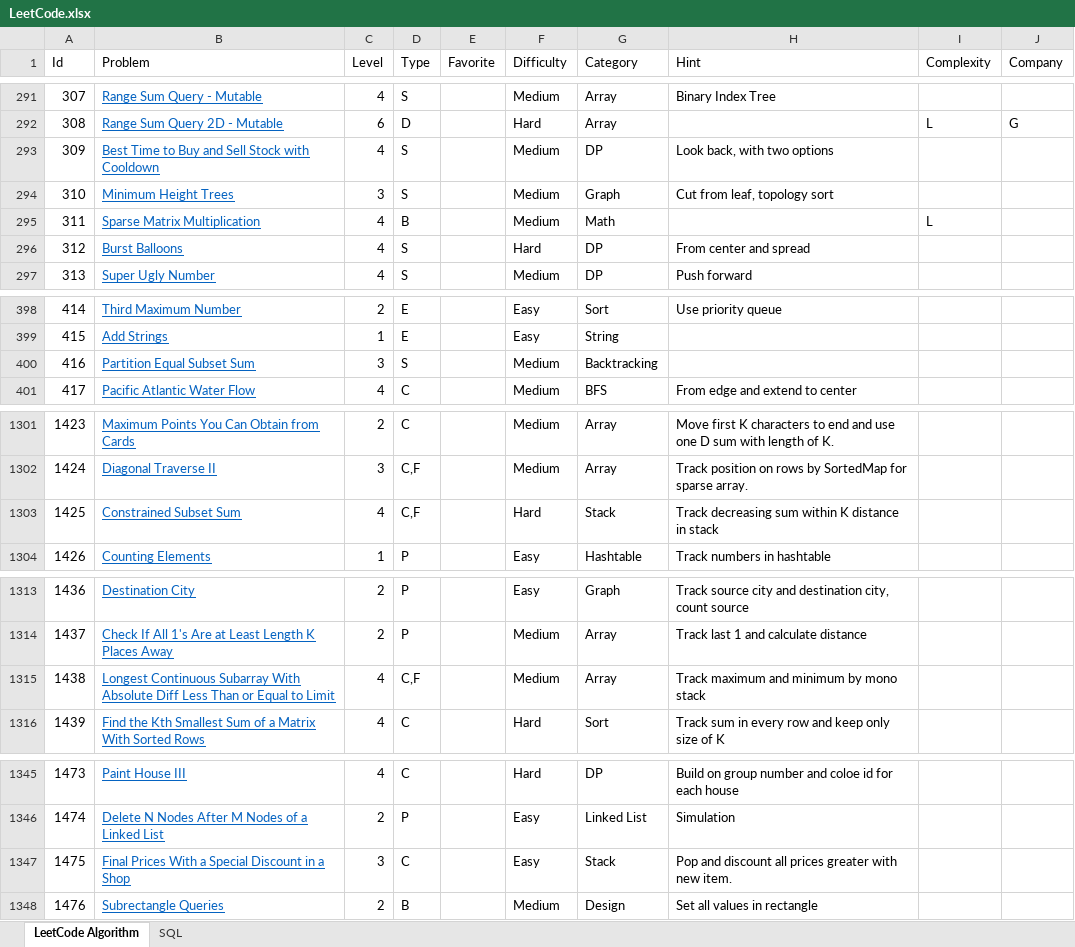
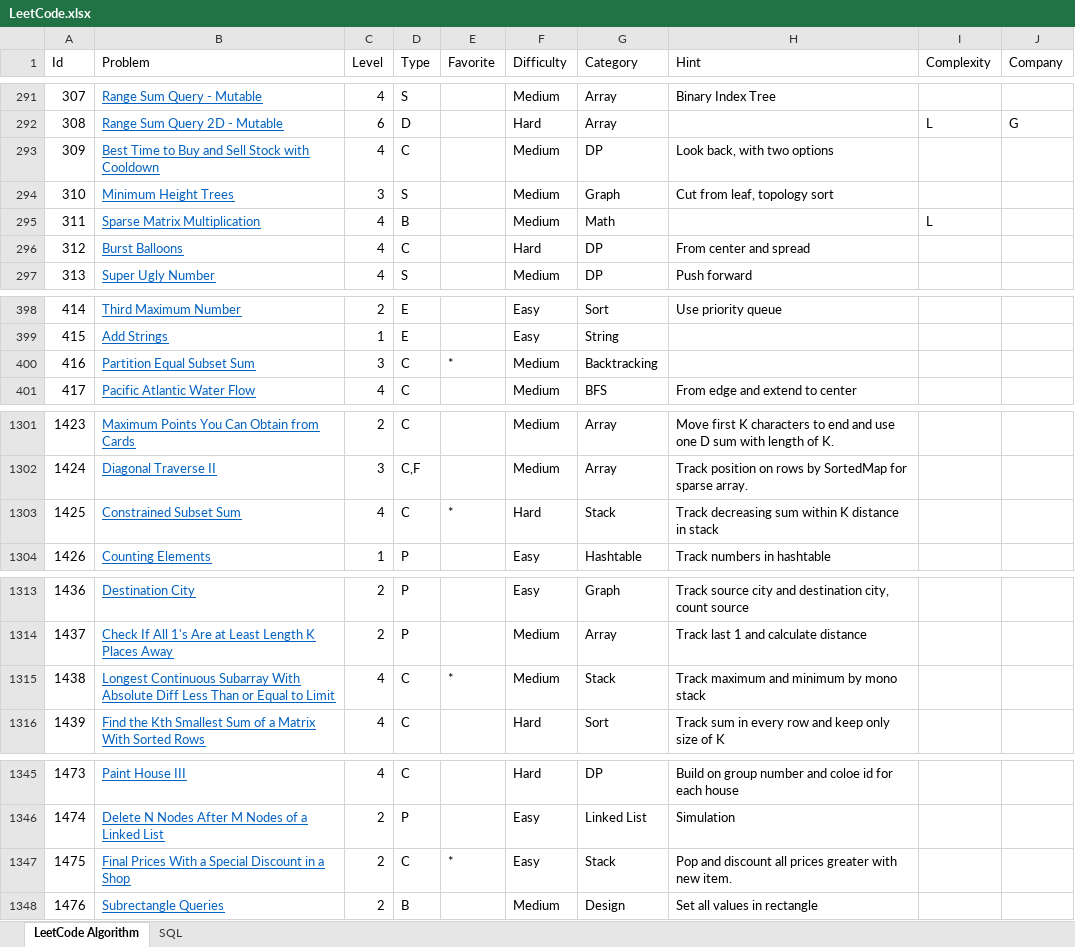
Before and after one commit to huanminwu/LeetCode, an Excel workbook: LeetCode.xlsx, sheet LeetCode Algorithm, drawn as a sheet; only a part is shown, gaps mark what is left out; values as stored, in another font and other column widths than the file's, no borders; charts and pictures not drawn; the diff covers the shown part only; the diff names each change by its address in the sheet, - before the commit and + after, or states it on an @@ line.

Commit message:
code refactor for stack and 3 new problems

```diff
--- a/LeetCode.xlsx (sheet LeetCode Algorithm)
+++ b/LeetCode.xlsx (sheet LeetCode Algorithm)
-D293 (Type): S
+D293 (Type): C
-D296 (Type): S
+D296 (Type): C
-D400 (Type): S
+D400 (Type): C
-E400 (Favorite): (empty)
+E400 (Favorite): *
-D1303 (Type): C,F
+D1303 (Type): C
-E1303 (Favorite): (empty)
+E1303 (Favorite): *
-D1315 (Type): C,F
+D1315 (Type): C
-E1315 (Favorite): (empty)
+E1315 (Favorite): *
-G1315 (Category): Array
+G1315 (Category): Stack
-C1347 (Level): 3
+C1347 (Level): 2
-E1347 (Favorite): (empty)
+E1347 (Favorite): *
```
Also changed, not shown: 5 added rows and 27 edited cells elsewhere in this sheet, 23 other files.
